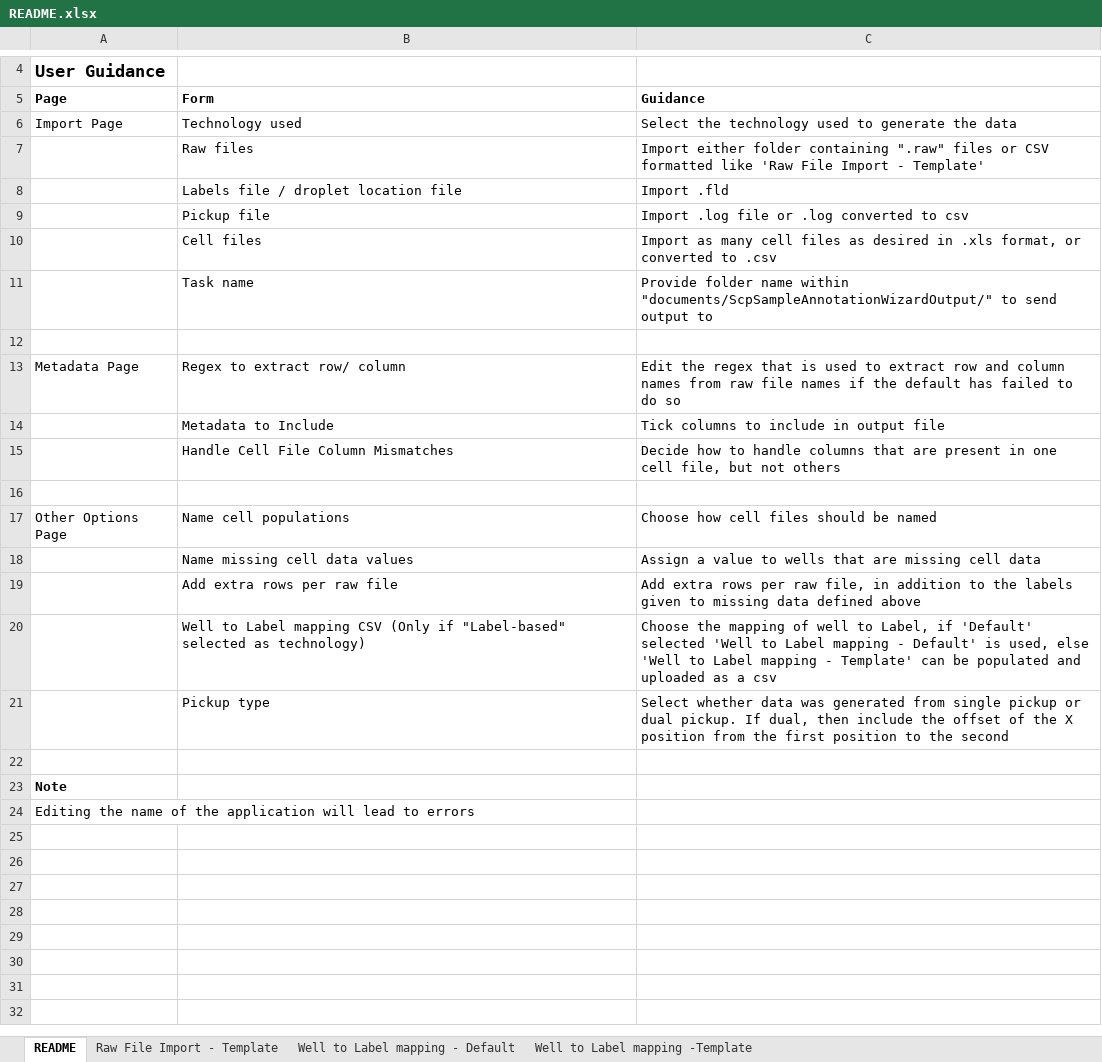
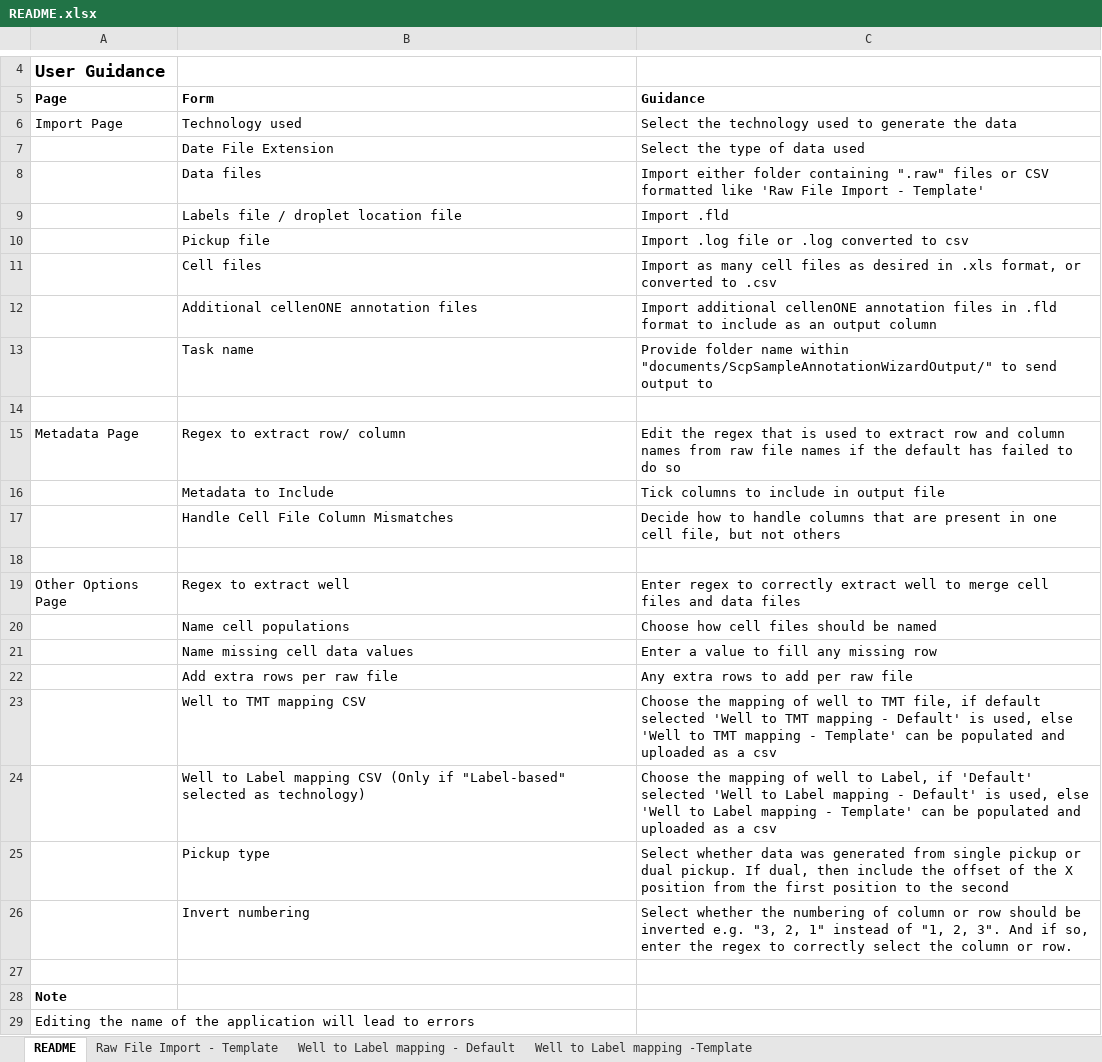
Before and after one commit to CBFLivUni/SCPSampleAnnotationWizard, an Excel workbook: processing/README.xlsx, sheet README, drawn as a sheet; only a part is shown, gaps mark what is left out; values as stored, in another font and other column widths than the file's, no borders; addresses are those after the commit; the diff names each change by its address in the sheet, - before the commit and + after, or states it on an @@ line.

```diff
--- a/processing/README.xlsx (sheet README)
+++ b/processing/README.xlsx (sheet README)
+row 7:  | Date File Extension | Select the type of data used
-B8 (Form): Raw files
+B8 (Form): Data files
+row 12:  | Additional cellenONE annotation files | Import additional cellenONE annotation files in .fld format to include as an output column
+row 19: Other Options Page | Regex to extract well | Enter regex to correctly extract well to merge cell files and data files
-A20 (Page): Other Options Page
+A20 (Page): (empty)
-C21 (Guidance): Assign a value to wells that are missing cell data
+C21 (Guidance): Enter a value to fill any missing row
-C22 (Guidance): Add extra rows per raw file, in addition to the labels given to missing data defined above
+C22 (Guidance): Any extra rows to add per raw file
+row 23:  | Well to TMT mapping CSV | Choose the mapping of well to TMT file, if default selected 'Well to TMT mapping - Default' is used, else 'Well to TMT mapping - Template' can be populated and uploaded as a csv
+row 26:  | Invert numbering | Select whether the numbering of column or row should be inverted e.g. "3, 2, 1" instead of "1, 2, 3". And if so, enter the regex to correctly select the column or row.
```
Also changed, not shown: 6 other files.
